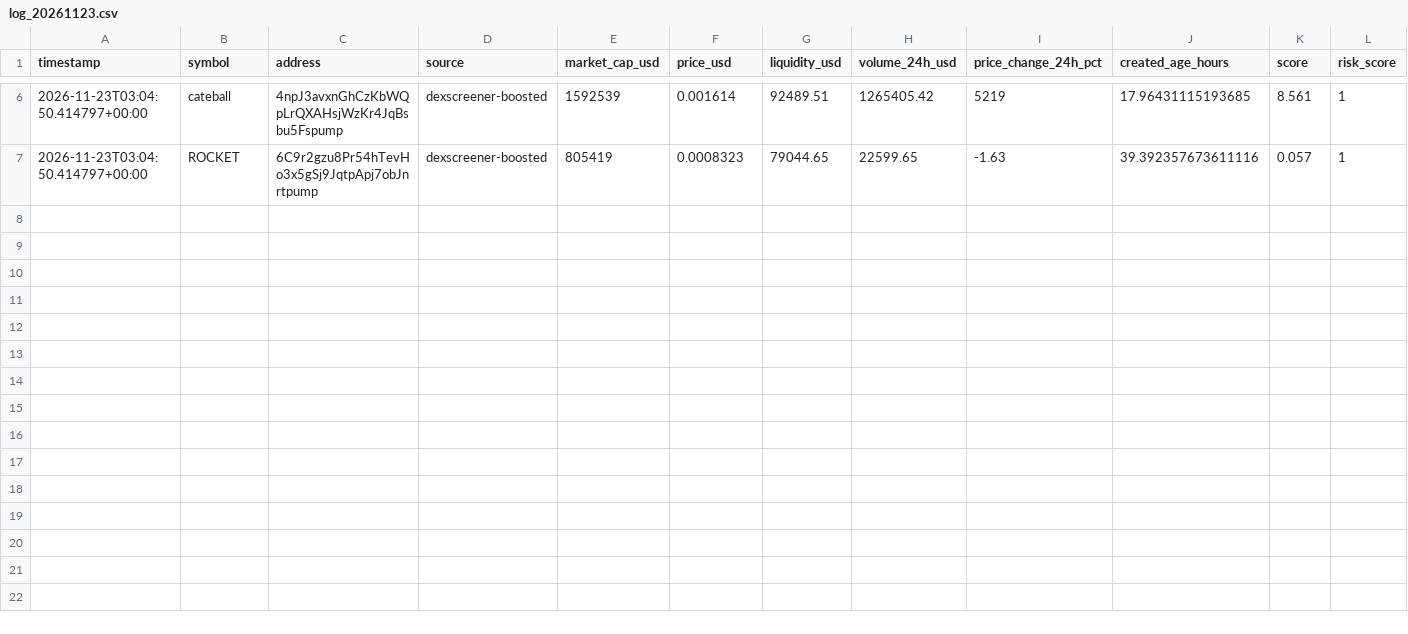
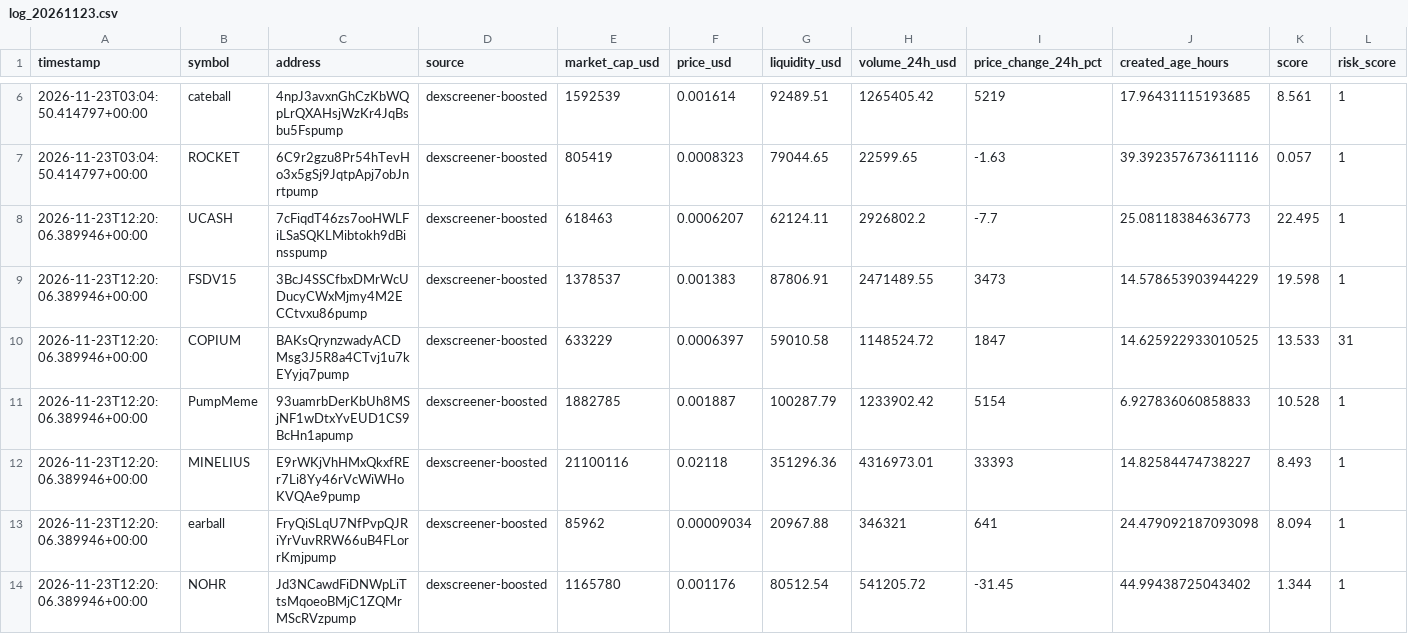
Before and after one commit to indality/MemeRadar, a CSV file: data/log_20261123.csv, drawn as a sheet; only a part is shown, gaps mark what is left out; rows hold the shown columns only; the diff names each change by its address in the sheet, - before the commit and + after, or states it on an @@ line.

Commit message:
update trend data 2026-11-23T12:20:06Z

```diff
--- a/data/log_20261123.csv
+++ b/data/log_20261123.csv
+row 8: 2026-11-23T12:20:06.389946+00:00 | UCASH | 7cFiqdT46zs7ooHWLFiLSaSQKLMibtokh9dBinsspump | dexscreener-boosted | 618463 | 0.0006207 | 62124.11 | 2926802.2 | -7.7 | 25.08118384636773 | 22.495 | 1
+row 9: 2026-11-23T12:20:06.389946+00:00 | FSDV15 | 3BcJ4SSCfbxDMrWcUDucyCWxMjmy4M2ECCtvxu86pump | dexscreener-boosted | 1378537 | 0.001383 | 87806.91 | 2471489.55 | 3473 | 14.578653903944229 | 19.598 | 1
+row 10: 2026-11-23T12:20:06.389946+00:00 | COPIUM | BAKsQrynzwadyACDMsg3J5R8a4CTvj1u7kEYyjq7pump | dexscreener-boosted | 633229 | 0.0006397 | 59010.58 | 1148524.72 | 1847 | 14.625922933010525 | 13.533 | 31
+row 11: 2026-11-23T12:20:06.389946+00:00 | PumpMeme | 93uamrbDerKbUh8MSjNF1wDtxYvEUD1CS9BcHn1apump | dexscreener-boosted | 1882785 | 0.001887 | 100287.79 | 1233902.42 | 5154 | 6.927836060858833 | 10.528 | 1
+row 12: 2026-11-23T12:20:06.389946+00:00 | MINELIUS | E9rWKjVhHMxQkxfREr7Li8Yy46rVcWiWHoKVQAe9pump | dexscreener-boosted | 21100116 | 0.02118 | 351296.36 | 4316973.01 | 33393 | 14.82584474738227 | 8.493 | 1
+row 13: 2026-11-23T12:20:06.389946+00:00 | earball | FryQiSLqU7NfPvpQJRiYrVuvRRW66uB4FLorrKmjpump | dexscreener-boosted | 85962 | 0.00009034 | 20967.88 | 346321 | 641 | 24.479092187093098 | 8.094 | 1
+row 14: 2026-11-23T12:20:06.389946+00:00 | NOHR | Jd3NCawdFiDNWpLiTtsMqoeoBMjC1ZQMrMScRVzpump | dexscreener-boosted | 1165780 | 0.001176 | 80512.54 | 541205.72 | -31.45 | 44.99438725043402 | 1.344 | 1
```
Also changed, not shown: 1 other file.
